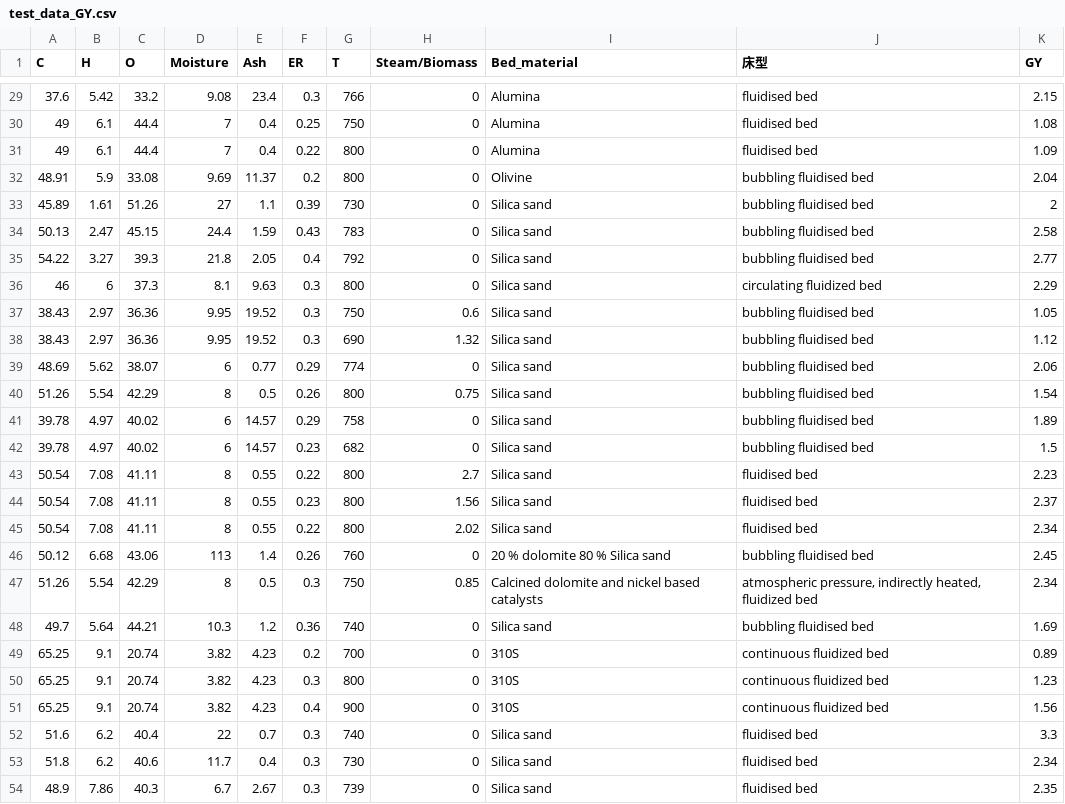
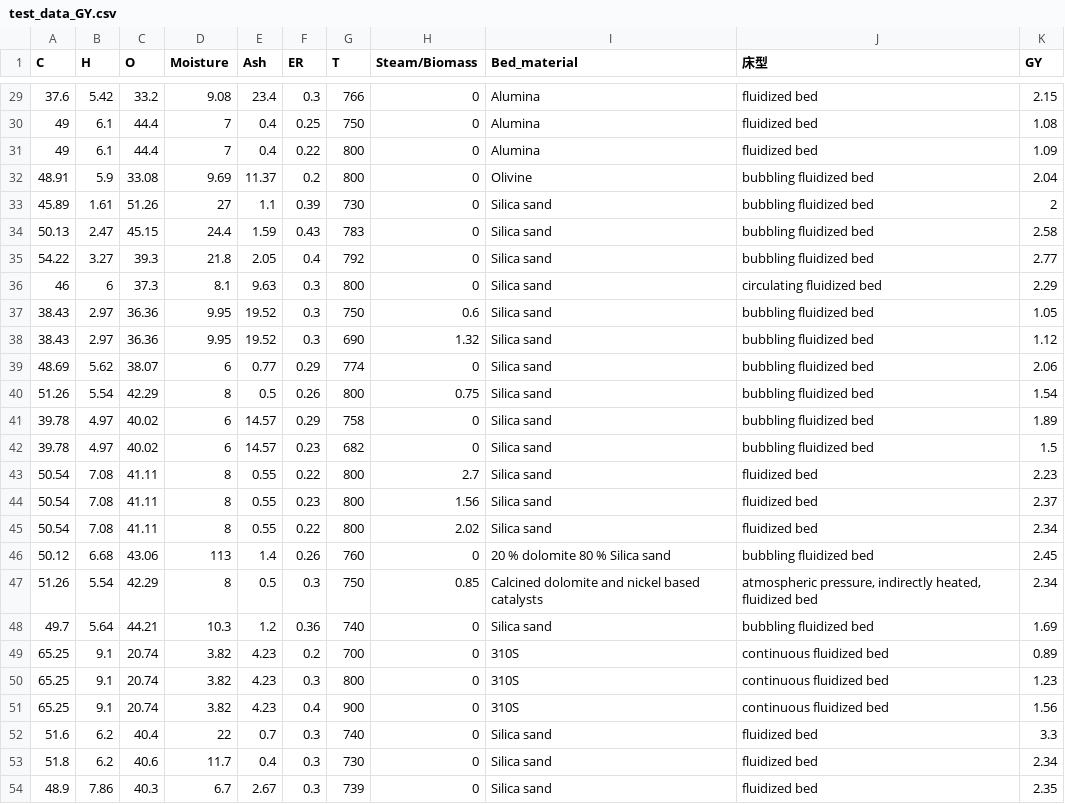
Before and after one commit to xiaomaomi234523/-Biomass-fluidized-bed-gasification, a CSV file: data/test_data_GY.csv, drawn as a sheet; only a part is shown, gaps mark what is left out; the diff covers the shown part only.

```diff
--- a/data/test_data_GY.csv
+++ b/data/test_data_GY.csv
@@ -29,21 +29,21 @@ C,H,O,Moisture,Ash,ER,T,Steam/Biomass,Bed_material,床型,GY
-37.6,5.42,33.2,9.08,23.4,0.3,766,0,Alumina,fluidised bed,2.15
-49,6.1,44.4,7,0.4,0.25,750,0,Alumina,fluidised bed,1.08
-49,6.1,44.4,7,0.4,0.22,800,0,Alumina,fluidised bed,1.09
-48.91,5.9,33.08,9.69,11.37,0.2,800,0,Olivine,bubbling fluidised bed,2.04
-45.89,1.61,51.26,27,1.1,0.39,730,0,Silica sand,bubbling fluidised bed,2
-50.13,2.47,45.15,24.4,1.59,0.43,783,0,Silica sand,bubbling fluidised bed,2.58
-54.22,3.27,39.3,21.8,2.05,0.4,792,0,Silica sand,bubbling fluidised bed,2.77
+37.6,5.42,33.2,9.08,23.4,0.3,766,0,Alumina,fluidized bed,2.15
+49,6.1,44.4,7,0.4,0.25,750,0,Alumina,fluidized bed,1.08
+49,6.1,44.4,7,0.4,0.22,800,0,Alumina,fluidized bed,1.09
+48.91,5.9,33.08,9.69,11.37,0.2,800,0,Olivine,bubbling fluidized bed,2.04
+45.89,1.61,51.26,27,1.1,0.39,730,0,Silica sand,bubbling fluidized bed,2
+50.13,2.47,45.15,24.4,1.59,0.43,783,0,Silica sand,bubbling fluidized bed,2.58
+54.22,3.27,39.3,21.8,2.05,0.4,792,0,Silica sand,bubbling fluidized bed,2.77
 46,6,37.3,8.1,9.63,0.3,800,0,Silica sand,circulating fluidized bed,2.29
-38.43,2.97,36.36,9.95,19.52,0.3,750,0.6,Silica sand,bubbling fluidised bed,1.05
-38.43,2.97,36.36,9.95,19.52,0.3,690,1.32,Silica sand,bubbling fluidised bed,1.12
-48.69,5.62,38.07,6,0.77,0.29,774,0,Silica sand,bubbling fluidised bed,2.06
-51.26,5.54,42.29,8,0.5,0.26,800,0.75,Silica sand,bubbling fluidised bed,1.54
-39.78,4.97,40.02,6,14.57,0.29,758,0,Silica sand,bubbling fluidised bed,1.89
-39.78,4.97,40.02,6,14.57,0.23,682,0,Silica sand,bubbling fluidised bed,1.5
-50.54,7.08,41.11,8,0.55,0.22,800,2.7,Silica sand,fluidised bed,2.23
-50.54,7.08,41.11,8,0.55,0.23,800,1.56,Silica sand,fluidised bed,2.37
-50.54,7.08,41.11,8,0.55,0.22,800,2.02,Silica sand,fluidised bed,2.34
-50.12,6.68,43.06,113,1.4,0.26,760,0,20 % dolomite 80 % Silica sand ,bubbling fluidised bed,2.45
+38.43,2.97,36.36,9.95,19.52,0.3,750,0.6,Silica sand,bubbling fluidized bed,1.05
+38.43,2.97,36.36,9.95,19.52,0.3,690,1.32,Silica sand,bubbling fluidized bed,1.12
+48.69,5.62,38.07,6,0.77,0.29,774,0,Silica sand,bubbling fluidized bed,2.06
+51.26,5.54,42.29,8,0.5,0.26,800,0.75,Silica sand,bubbling fluidized bed,1.54
+39.78,4.97,40.02,6,14.57,0.29,758,0,Silica sand,bubbling fluidized bed,1.89
+39.78,4.97,40.02,6,14.57,0.23,682,0,Silica sand,bubbling fluidized bed,1.5
+50.54,7.08,41.11,8,0.55,0.22,800,2.7,Silica sand,fluidized bed,2.23
+50.54,7.08,41.11,8,0.55,0.23,800,1.56,Silica sand,fluidized bed,2.37
+50.54,7.08,41.11,8,0.55,0.22,800,2.02,Silica sand,fluidized bed,2.34
+50.12,6.68,43.06,113,1.4,0.26,760,0,20 % dolomite 80 % Silica sand ,bubbling fluidized bed,2.45
 51.26,5.54,42.29,8,0.5,0.3,750,0.85,Calcined dolomite and nickel based catalysts,"atmospheric pressure, indirectly heated, fluidized bed",2.34
-49.7,5.64,44.21,10.3,1.2,0.36,740,0,Silica sand,bubbling fluidised bed,1.69
+49.7,5.64,44.21,10.3,1.2,0.36,740,0,Silica sand,bubbling fluidized bed,1.69
 65.25,9.1,20.74,3.82,4.23,0.2,700,0,310S,continuous fluidized bed,0.89
@@ -51,4 +51,4 @@ C,H,O,Moisture,Ash,ER,T,Steam/Biomass,Bed_material,床型,GY
 65.25,9.1,20.74,3.82,4.23,0.4,900,0,310S,continuous fluidized bed,1.56
-51.6,6.2,40.4,22,0.7,0.3,740,0,Silica sand,fluidised bed,3.3
-51.8,6.2,40.6,11.7,0.4,0.3,730,0,Silica sand,fluidised bed,2.34
-48.9,7.86,40.3,6.7,2.67,0.3,739,0,Silica sand,fluidised bed,2.35
+51.6,6.2,40.4,22,0.7,0.3,740,0,Silica sand,fluidized bed,3.3
+51.8,6.2,40.6,11.7,0.4,0.3,730,0,Silica sand,fluidized bed,2.34
+48.9,7.86,40.3,6.7,2.67,0.3,739,0,Silica sand,fluidized bed,2.35
```
Also changed, not shown: 27 edited cells elsewhere in this file, data/test_data.csv, data/train_data.csv, 3 other files.
